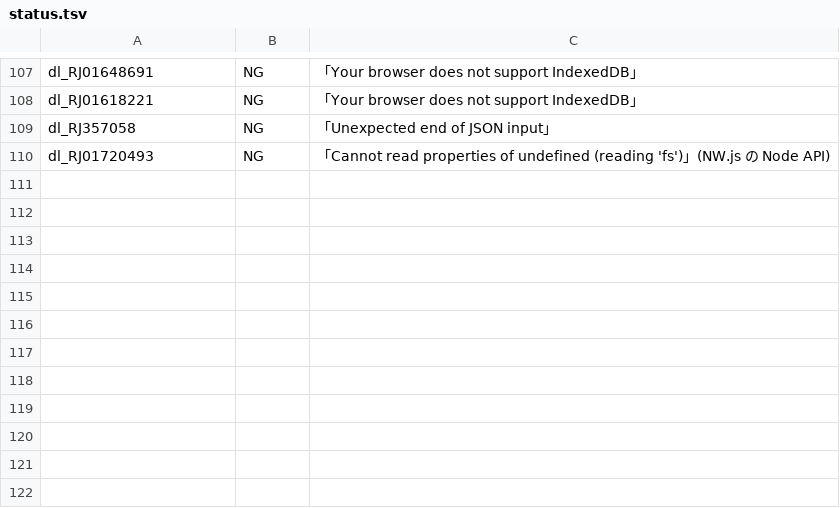
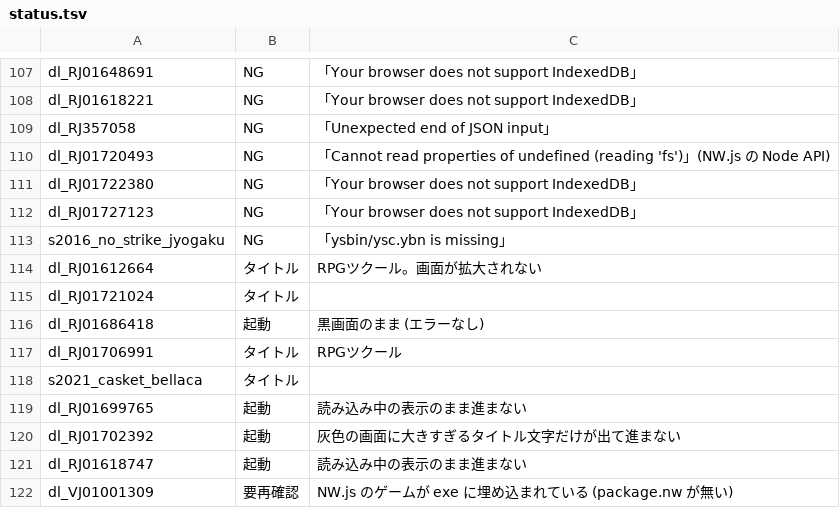
Before and after one commit to a-kaibu/vnrun, a TSV file: tools/verify/status.tsv, drawn as a sheet; only a part is shown, gaps mark what is left out.

```diff
--- a/tools/verify/status.tsv
+++ b/tools/verify/status.tsv
@@ -110 +110,13 @@ dl_RJ357058	NG	「Unexpected end of JSON input」
 dl_RJ01720493	NG	「Cannot read properties of undefined (reading 'fs')」(NW.js の Node API)
+dl_RJ01722380	NG	「Your browser does not support IndexedDB」
+dl_RJ01727123	NG	「Your browser does not support IndexedDB」
+s2016_no_strike_jyogaku	NG	「ysbin/ysc.ybn is missing」
+dl_RJ01612664	タイトル	RPGツクール。画面が拡大されない
+dl_RJ01721024	タイトル	
+dl_RJ01686418	起動	黒画面のまま (エラーなし)
+dl_RJ01706991	タイトル	RPGツクール
+s2021_casket_bellaca	タイトル	
+dl_RJ01699765	起動	読み込み中の表示のまま進まない
+dl_RJ01702392	起動	灰色の画面に大きすぎるタイトル文字だけが出て進まない
+dl_RJ01618747	起動	読み込み中の表示のまま進まない
+dl_VJ01001309	要再確認	NW.js のゲームが exe に埋め込まれている (package.nw が無い)
```
Also changed, not shown: 1 other file.
